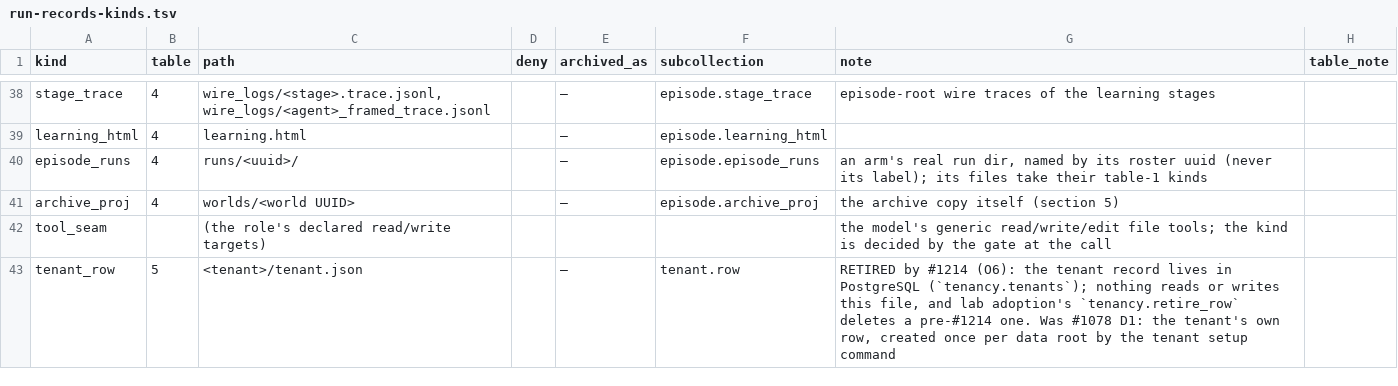
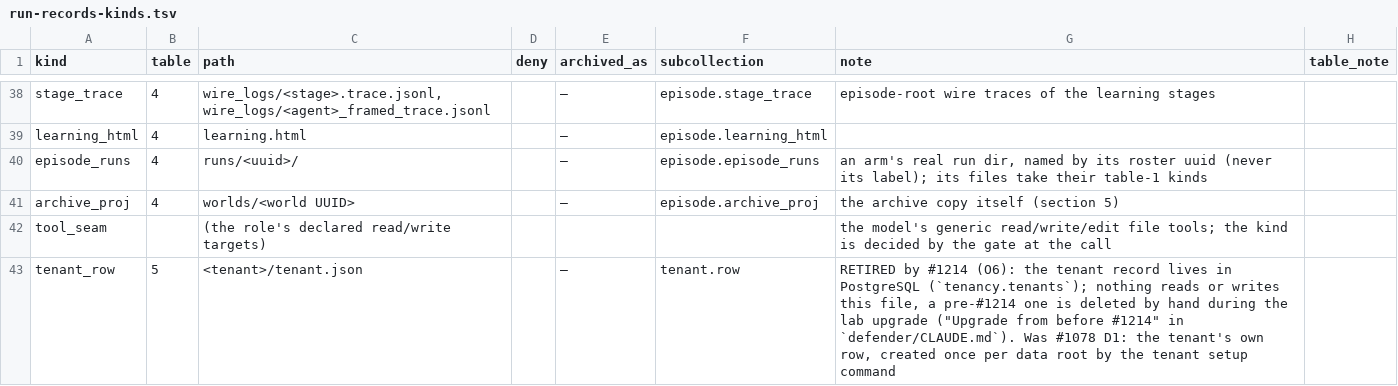
Before and after one commit to beetroot-salad/cyber-response-agent, a TSV file: defender/docs/run-records-kinds.tsv, drawn as a sheet; only a part is shown, gaps mark what is left out.

```diff
--- a/defender/docs/run-records-kinds.tsv
+++ b/defender/docs/run-records-kinds.tsv
@@ -42,2 +42,2 @@ archive_proj	4	worlds/<world UUID>		—	episode.archive_proj	the archive copy it
 tool_seam		(the role's declared read/write targets)				the model's generic read/write/edit file tools; the kind is decided by the gate at the call	
-tenant_row	5	<tenant>/tenant.json		—	tenant.row	RETIRED by #1214 (O6): the tenant record lives in PostgreSQL (`tenancy.tenants`); nothing reads or writes this file, and lab adoption's `tenancy.retire_row` deletes a pre-#1214 one. Was #1078 D1: the tenant's own row, created once per data root by the tenant setup command	
+tenant_row	5	<tenant>/tenant.json		—	tenant.row	RETIRED by #1214 (O6): the tenant record lives in PostgreSQL (`tenancy.tenants`); nothing reads or writes this file, a pre-#1214 one is deleted by hand during the lab upgrade ("Upgrade from before #1214" in `defender/CLAUDE.md`). Was #1078 D1: the tenant's own row, created once per data root by the tenant setup command	
```
Also changed, not shown: 7 other files.
